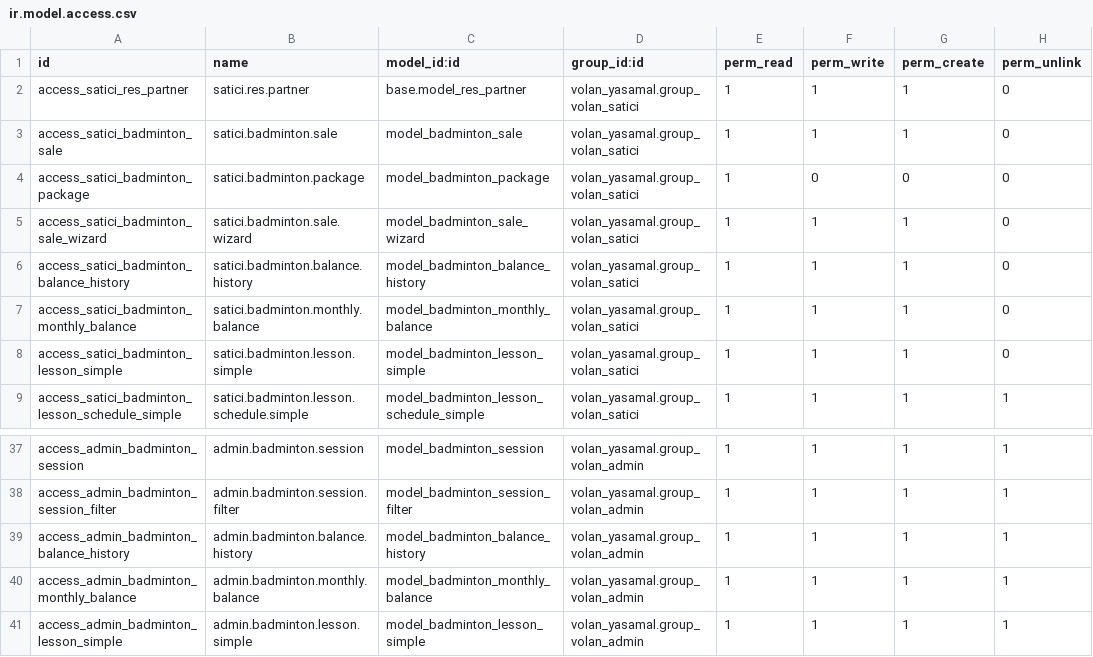
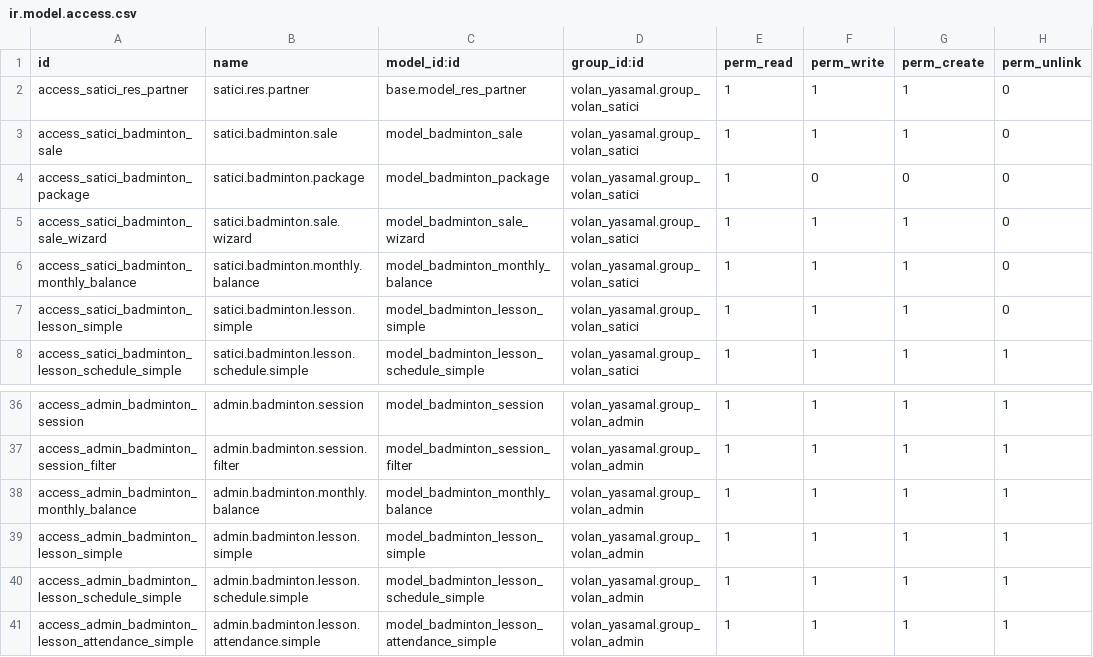
Before and after one commit to 7aim/BadmintonOdoo, a CSV file: security/ir.model.access.csv, drawn as a sheet; only a part is shown, gaps mark what is left out; the shorter side is filled out with more unchanged rows; the diff names each change by its address in the sheet, - before the commit and + after, or states it on an @@ line.

Commit message:
Close history

```diff
--- a/security/ir.model.access.csv
+++ b/security/ir.model.access.csv
-row 6: access_satici_badminton_balance_history | satici.badminton.balance.history | model_badminton_balance_history | volan_yasamal.group_volan_satici | 1 | 1 | 1 | 0
-row 39: access_admin_badminton_balance_history | admin.badminton.balance.history | model_badminton_balance_history | volan_yasamal.group_volan_admin | 1 | 1 | 1 | 1
```
Also changed, not shown: 6 other files.
